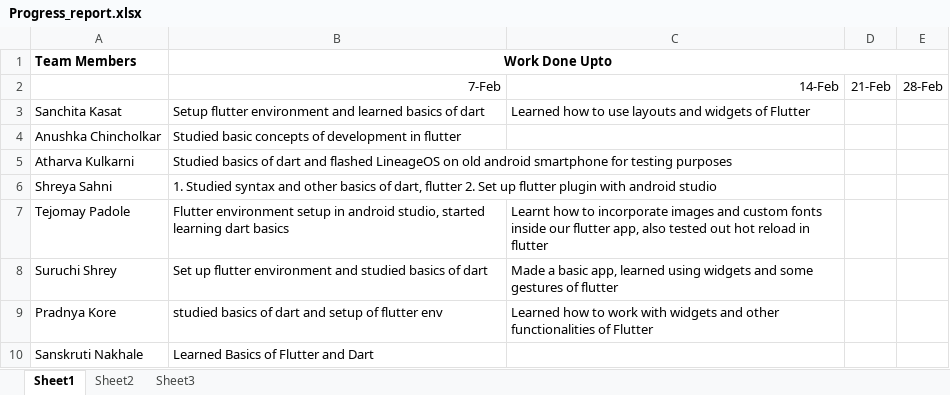
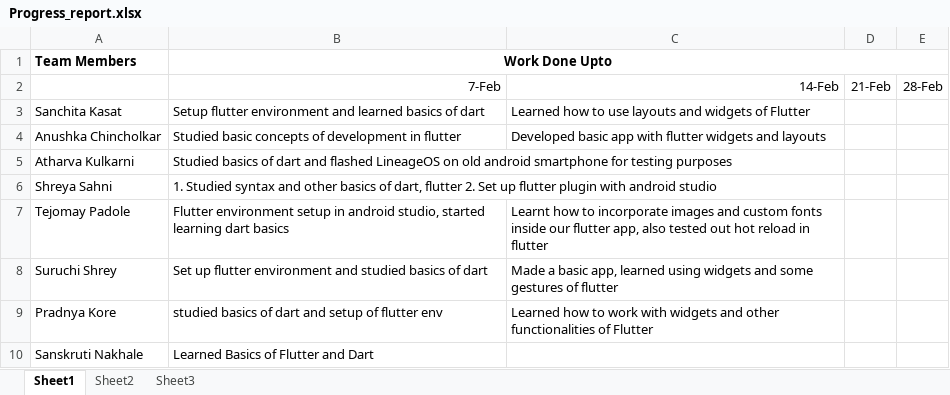
Before and after one commit to Sanchita0500/Racket-Shuttle_Tracker, an Excel workbook: Progress_report.xlsx, sheet Sheet1, drawn as a sheet; values as stored, in another font and other column widths than the file's, no borders; charts and pictures not drawn; the diff names each change by its address in the sheet, - before the commit and + after, or states it on an @@ line.

Commit message:
Work done over preceding week
Created basic app in flutter

```diff
--- a/Progress_report.xlsx (sheet Sheet1)
+++ b/Progress_report.xlsx (sheet Sheet1)
-C4: (empty)
+C4: Developed basic app with flutter widgets and layouts
```
Also changed, not shown: charts or pictures.
